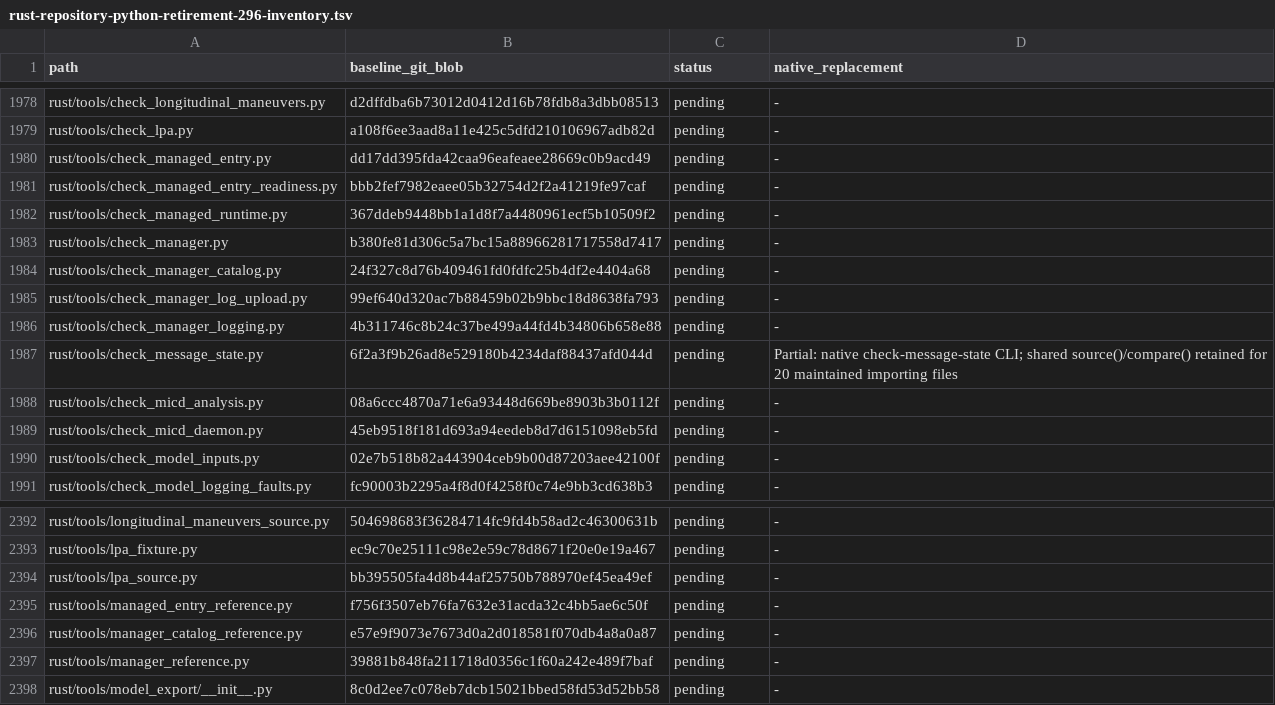
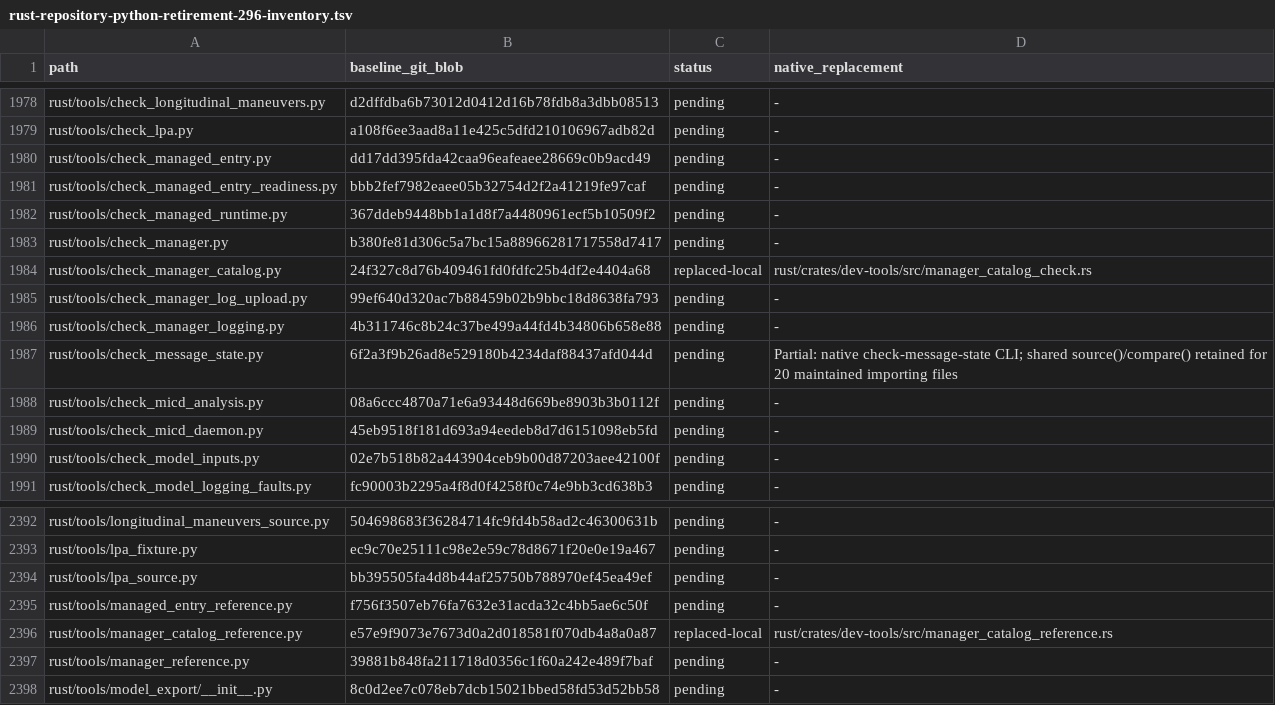
Before and after one commit to bin9208/openpilot-rust, a TSV file: docs/naver/rust-repository-python-retirement-296-inventory.tsv, drawn as a sheet; only a part is shown, gaps mark what is left out.

Commit message:
feat(dev-tools): retire manager catalog Python QA tools (#296)

```diff
--- a/docs/naver/rust-repository-python-retirement-296-inventory.tsv
+++ b/docs/naver/rust-repository-python-retirement-296-inventory.tsv
@@ -1983,3 +1983,3 @@ rust/tools/check_managed_runtime.py	367ddeb9448bb1a1d8f7a4480961ecf5b10509f2	pen
 rust/tools/check_manager.py	b380fe81d306c5a7bc15a88966281717558d7417	pending	-
-rust/tools/check_manager_catalog.py	24f327c8d76b409461fd0fdfc25b4df2e4404a68	pending	-
+rust/tools/check_manager_catalog.py	24f327c8d76b409461fd0fdfc25b4df2e4404a68	replaced-local	rust/crates/dev-tools/src/manager_catalog_check.rs
 rust/tools/check_manager_log_upload.py	99ef640d320ac7b88459b02b9bbc18d8638fa793	pending	-
@@ -2395,3 +2395,3 @@ rust/tools/lpa_source.py	bb395505fa4d8b44af25750b788970ef45ea49ef	pending	-
 rust/tools/managed_entry_reference.py	f756f3507eb76fa7632e31acda32c4bb5ae6c50f	pending	-
-rust/tools/manager_catalog_reference.py	e57e9f9073e7673d0a2d018581f070db4a8a0a87	pending	-
+rust/tools/manager_catalog_reference.py	e57e9f9073e7673d0a2d018581f070db4a8a0a87	replaced-local	rust/crates/dev-tools/src/manager_catalog_reference.rs
 rust/tools/manager_reference.py	39881b848fa211718d0356c1f60a242e489f7baf	pending	-
```
Also changed, not shown: 28 other files.
